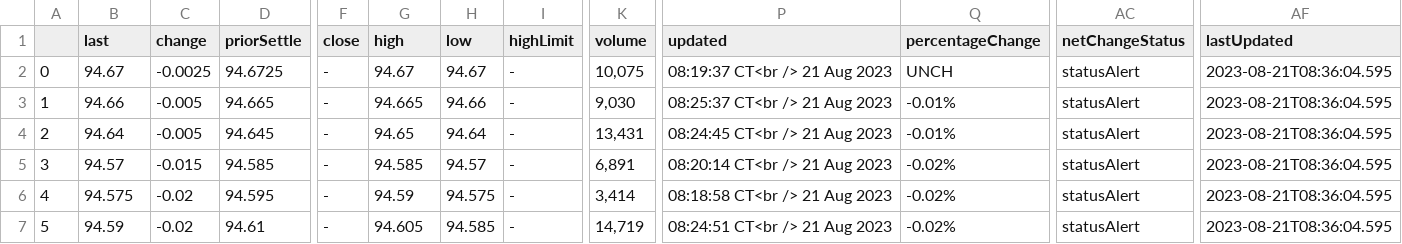
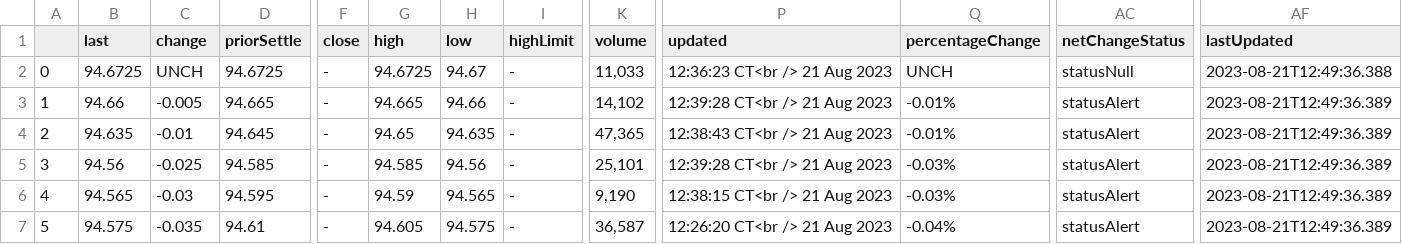
Before and after one commit to CalebLewallen/streamlit-rate-hike-probability, a CSV file: files/fed_funds_futures_quotes.csv, drawn as a sheet; only a part is shown, gaps mark what is left out; the diff covers the shown part only; the diff names each change by its address in the sheet, - before the commit and + after, or states it on an @@ line.

Commit message:
Update fed_funds_futures_quotes.csv

```diff
--- a/files/fed_funds_futures_quotes.csv
+++ b/files/fed_funds_futures_quotes.csv
-B2 (last): 94.67
+B2 (last): 94.6725
-C2 (change): -0.0025
+C2 (change): UNCH
-G2 (high): 94.67
+G2 (high): 94.6725
-K2 (volume): 10,075
+K2 (volume): 11,033
-P2 (updated): 08:19:37 CT<br /> 21 Aug 2023
+P2 (updated): 12:36:23 CT<br /> 21 Aug 2023
-AC2 (netChangeStatus): statusAlert
+AC2 (netChangeStatus): statusNull
-AF2 (lastUpdated): 2023-08-21T08:36:04.595
+AF2 (lastUpdated): 2023-08-21T12:49:36.388
-K3 (volume): 9,030
+K3 (volume): 14,102
-P3 (updated): 08:25:37 CT<br /> 21 Aug 2023
+P3 (updated): 12:39:28 CT<br /> 21 Aug 2023
-AF3:AF7 (lastUpdated): 2023-08-21T08:36:04.595
+AF3:AF7 (lastUpdated): 2023-08-21T12:49:36.389
-B4 (last): 94.64
+B4 (last): 94.635
-C4 (change): -0.005
+C4 (change): -0.01
-H4 (low): 94.64
+H4 (low): 94.635
-K4 (volume): 13,431
+K4 (volume): 47,365
-P4 (updated): 08:24:45 CT<br /> 21 Aug 2023
+P4 (updated): 12:38:43 CT<br /> 21 Aug 2023
-B5 (last): 94.57
+B5 (last): 94.56
-C5 (change): -0.015
+C5 (change): -0.025
-H5 (low): 94.57
+H5 (low): 94.56
-K5 (volume): 6,891
+K5 (volume): 25,101
-P5 (updated): 08:20:14 CT<br /> 21 Aug 2023
+P5 (updated): 12:39:28 CT<br /> 21 Aug 2023
-Q5:Q6 (percentageChange): -0.02%
+Q5:Q6 (percentageChange): -0.03%
-B6 (last): 94.575
+B6 (last): 94.565
-C6 (change): -0.02
+C6 (change): -0.03
-H6 (low): 94.575
+H6 (low): 94.565
-K6 (volume): 3,414
+K6 (volume): 9,190
-P6 (updated): 08:18:58 CT<br /> 21 Aug 2023
+P6 (updated): 12:38:15 CT<br /> 21 Aug 2023
-B7 (last): 94.59
+B7 (last): 94.575
-C7 (change): -0.02
+C7 (change): -0.035
-H7 (low): 94.585
+H7 (low): 94.575
-K7 (volume): 14,719
+K7 (volume): 36,587
-P7 (updated): 08:24:51 CT<br /> 21 Aug 2023
+P7 (updated): 12:26:20 CT<br /> 21 Aug 2023
-Q7 (percentageChange): -0.02%
+Q7 (percentageChange): -0.04%
```
Also changed, not shown: 148 edited cells elsewhere in this file.
